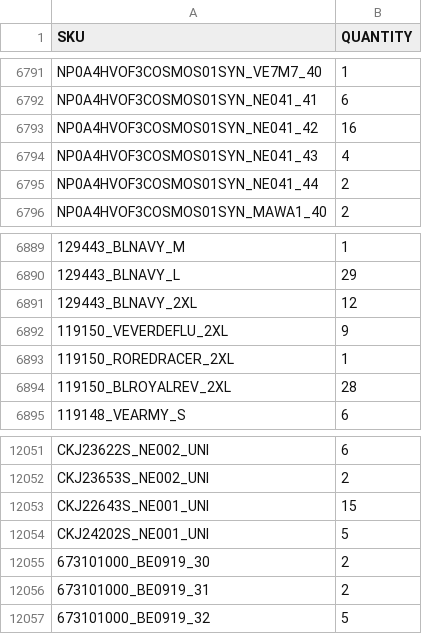
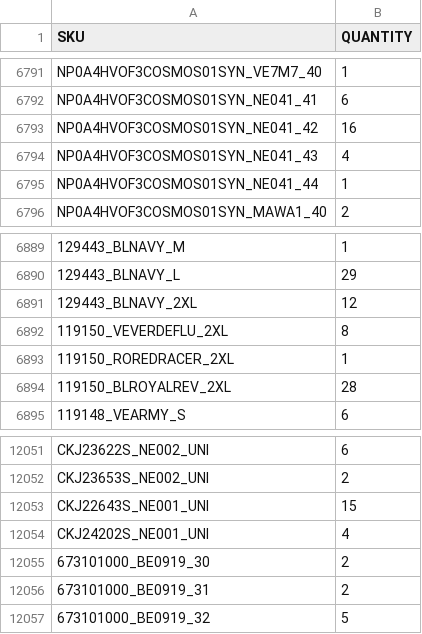
Before and after one commit to Camarolli9979797/wp_all_import, a CSV file: filtered_output.csv, drawn as a sheet; only a part is shown, gaps mark what is left out; the diff names each change by its address in the sheet, - before the commit and + after, or states it on an @@ line.

Commit message:
Updated CSV following transformation with combo.py and brand.py

```diff
--- a/filtered_output.csv
+++ b/filtered_output.csv
-B6795 (QUANTITY): 2
+B6795 (QUANTITY): 1
-B6892 (QUANTITY): 9
+B6892 (QUANTITY): 8
-B12054 (QUANTITY): 5
+B12054 (QUANTITY): 4
```
